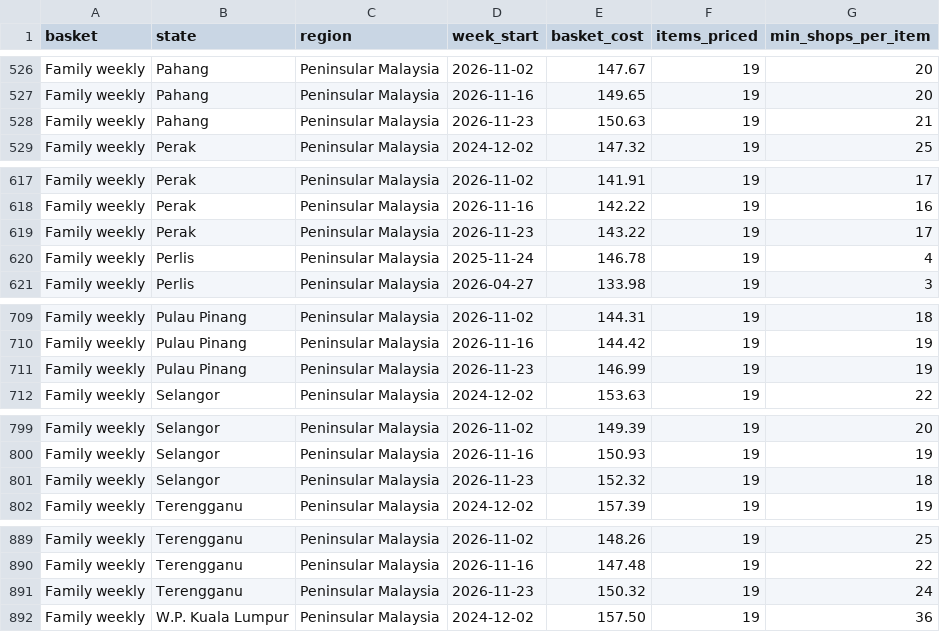
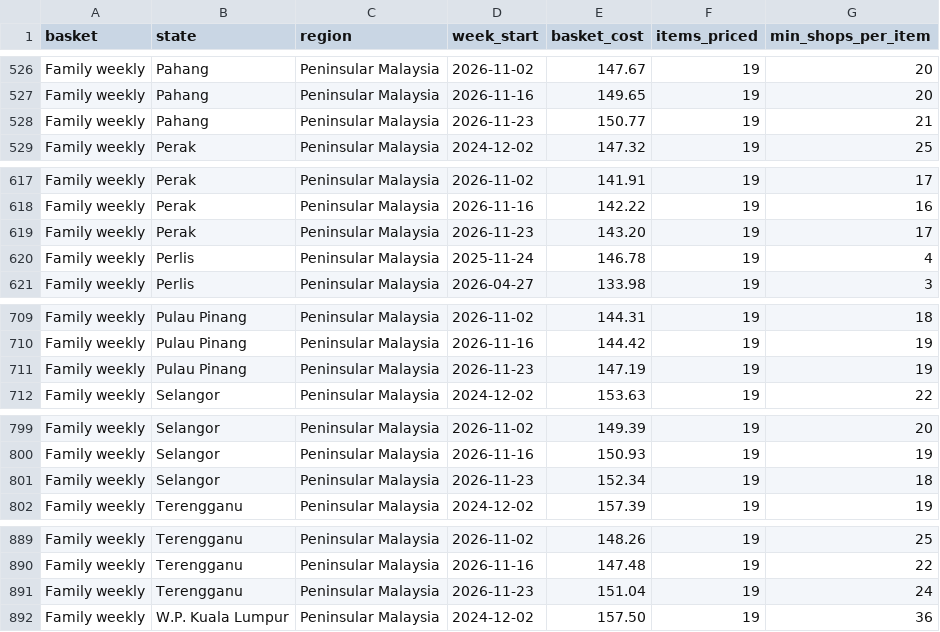
Before and after one commit to Faryaan-Khan/nasi-lemak-index, a CSV file: data/marts/basket_cost_state_week.csv, drawn as a sheet; only a part is shown, gaps mark what is left out; the diff covers the shown part only.

```diff
--- a/data/marts/basket_cost_state_week.csv
+++ b/data/marts/basket_cost_state_week.csv
@@ -527,3 +527,3 @@ Family weekly,Pahang,Peninsular Malaysia,2026-11-02,147.67,19,20
 Family weekly,Pahang,Peninsular Malaysia,2026-11-16,149.65,19,20
-Family weekly,Pahang,Peninsular Malaysia,2026-11-23,150.63,19,21
+Family weekly,Pahang,Peninsular Malaysia,2026-11-23,150.77,19,21
 Family weekly,Perak,Peninsular Malaysia,2024-12-02,147.32,19,25
@@ -618,3 +618,3 @@ Family weekly,Perak,Peninsular Malaysia,2026-11-02,141.91,19,17
 Family weekly,Perak,Peninsular Malaysia,2026-11-16,142.22,19,16
-Family weekly,Perak,Peninsular Malaysia,2026-11-23,143.22,19,17
+Family weekly,Perak,Peninsular Malaysia,2026-11-23,143.20,19,17
 Family weekly,Perlis,Peninsular Malaysia,2025-11-24,146.78,19,4
@@ -710,3 +710,3 @@ Family weekly,Pulau Pinang,Peninsular Malaysia,2026-11-02,144.31,19,18
 Family weekly,Pulau Pinang,Peninsular Malaysia,2026-11-16,144.42,19,19
-Family weekly,Pulau Pinang,Peninsular Malaysia,2026-11-23,146.99,19,19
+Family weekly,Pulau Pinang,Peninsular Malaysia,2026-11-23,147.19,19,19
 Family weekly,Selangor,Peninsular Malaysia,2024-12-02,153.63,19,22
@@ -800,3 +800,3 @@ Family weekly,Selangor,Peninsular Malaysia,2026-11-02,149.39,19,20
 Family weekly,Selangor,Peninsular Malaysia,2026-11-16,150.93,19,19
-Family weekly,Selangor,Peninsular Malaysia,2026-11-23,152.32,19,18
+Family weekly,Selangor,Peninsular Malaysia,2026-11-23,152.34,19,18
 Family weekly,Terengganu,Peninsular Malaysia,2024-12-02,157.39,19,19
@@ -890,3 +890,3 @@ Family weekly,Terengganu,Peninsular Malaysia,2026-11-02,148.26,19,25
 Family weekly,Terengganu,Peninsular Malaysia,2026-11-16,147.48,19,22
-Family weekly,Terengganu,Peninsular Malaysia,2026-11-23,150.32,19,24
+Family weekly,Terengganu,Peninsular Malaysia,2026-11-23,151.04,19,24
 Family weekly,W.P. Kuala Lumpur,Peninsular Malaysia,2024-12-02,157.50,19,36
```
Also changed, not shown: 29 edited cells elsewhere in this file, data/marts/basket_cost_national_week.csv, data/marts/coverage_monthly.csv, 5 other files.
